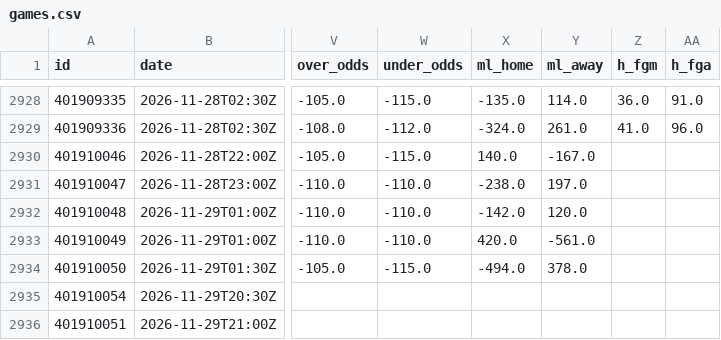
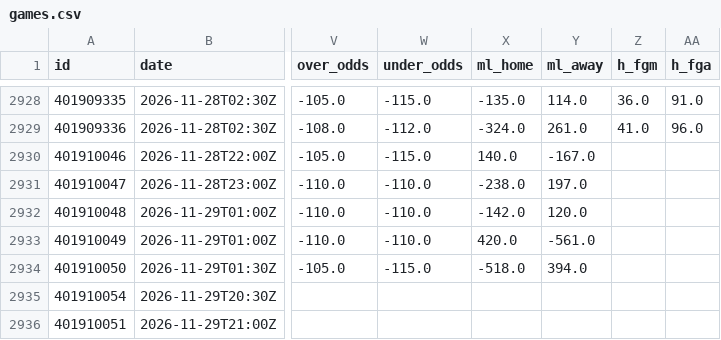
Before and after one commit to bradyaubuchon/cbb-model, a CSV file: data/nba/games.csv, drawn as a sheet; only a part is shown, gaps mark what is left out; the diff names each change by its address in the sheet, - before the commit and + after, or states it on an @@ line.

```diff
--- a/data/nba/games.csv
+++ b/data/nba/games.csv
-X2934 (ml_home): -494.0
+X2934 (ml_home): -518.0
-Y2934 (ml_away): 378.0
+Y2934 (ml_away): 394.0
```
Also changed, not shown: data/nfl/games.csv, 10 other files.
